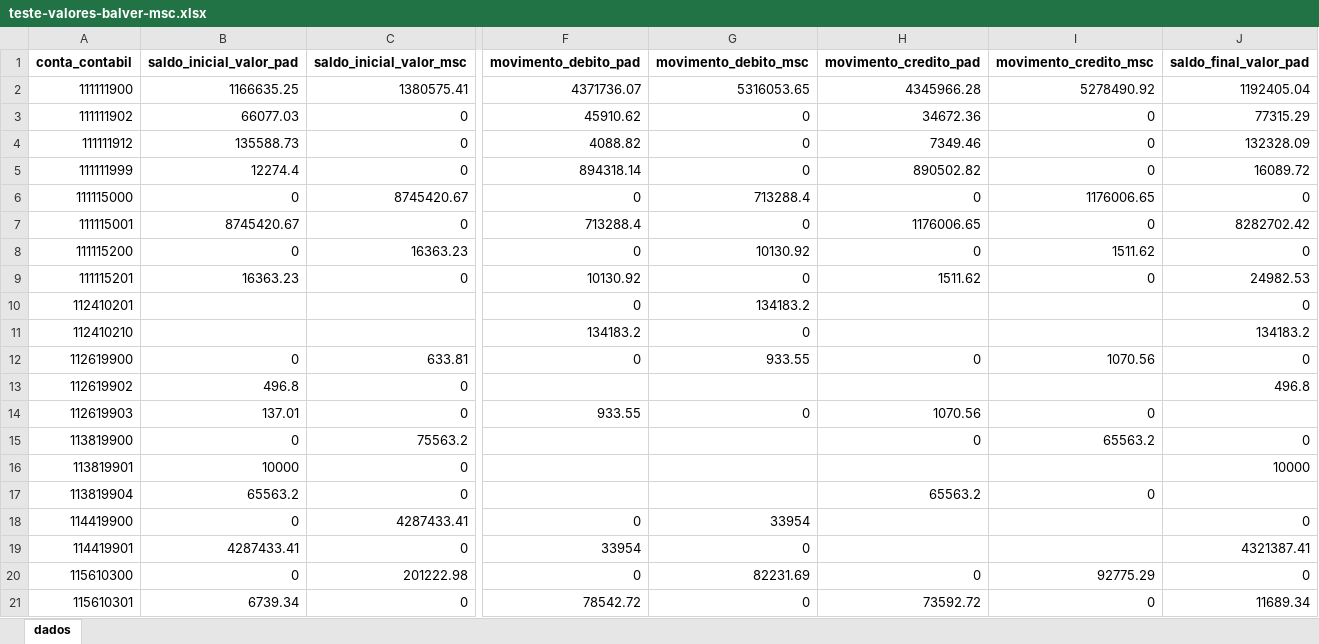
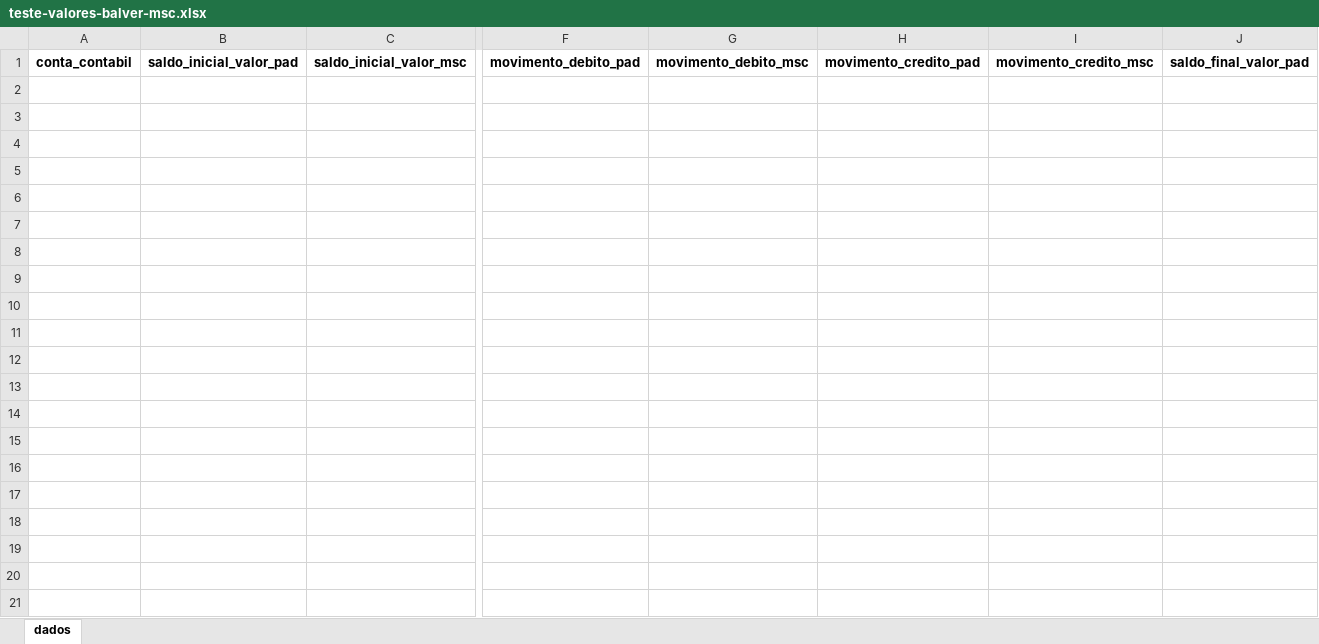
Before and after one commit to everton3x/msc-conferencia, an Excel workbook: output/teste-valores-balver-msc.xlsx, sheet dados, drawn as a sheet; only a part is shown, gaps mark what is left out; values as stored, in another font and other column widths than the file's, no borders; rows hold the shown columns only; the diff covers the shown part only; the diff names each change by its address in the sheet, - before the commit and + after, or states it on an @@ line.

```diff
--- a/output/teste-valores-balver-msc.xlsx (sheet dados)
+++ b/output/teste-valores-balver-msc.xlsx (sheet dados)
-row 2: 111111900 | 1166635.25 | 1380575.41 | 4371736.07 | 5316053.65 | 4345966.28 | 5278490.92 | 1192405.04
-row 3: 111111902 | 66077.03 | 0 | 45910.62 | 0 | 34672.36 | 0 | 77315.29
-row 4: 111111912 | 135588.73 | 0 | 4088.82 | 0 | 7349.46 | 0 | 132328.09
-row 5: 111111999 | 12274.4 | 0 | 894318.14 | 0 | 890502.82 | 0 | 16089.72
-row 6: 111115000 | 0 | 8745420.67 | 0 | 713288.4 | 0 | 1176006.65 | 0
-row 7: 111115001 | 8745420.67 | 0 | 713288.4 | 0 | 1176006.65 | 0 | 8282702.42
-row 8: 111115200 | 0 | 16363.23 | 0 | 10130.92 | 0 | 1511.62 | 0
-row 9: 111115201 | 16363.23 | 0 | 10130.92 | 0 | 1511.62 | 0 | 24982.53
-row 10: 112410201 |  |  | 0 | 134183.2 |  |  | 0
-row 11: 112410210 |  |  | 134183.2 | 0 |  |  | 134183.2
-row 12: 112619900 | 0 | 633.81 | 0 | 933.55 | 0 | 1070.56 | 0
-row 13: 112619902 | 496.8 | 0 |  |  |  |  | 496.8
-row 14: 112619903 | 137.01 | 0 | 933.55 | 0 | 1070.56 | 0
-row 15: 113819900 | 0 | 75563.2 |  |  | 0 | 65563.2 | 0
-row 16: 113819901 | 10000 | 0 |  |  |  |  | 10000
-row 17: 113819904 | 65563.2 | 0 |  |  | 65563.2 | 0
-row 18: 114419900 | 0 | 4287433.41 | 0 | 33954 |  |  | 0
-row 19: 114419901 | 4287433.41 | 0 | 33954 | 0 |  |  | 4321387.41
-row 20: 115610300 | 0 | 201222.98 | 0 | 82231.69 | 0 | 92775.29 | 0
-row 21: 115610301 | 6739.34 | 0 | 78542.72 | 0 | 73592.72 | 0 | 11689.34
```
Also changed, not shown: 226 removed rows elsewhere in this sheet, cache/balver.xlsx, mapeamentos.xlsx, 9 other files.
